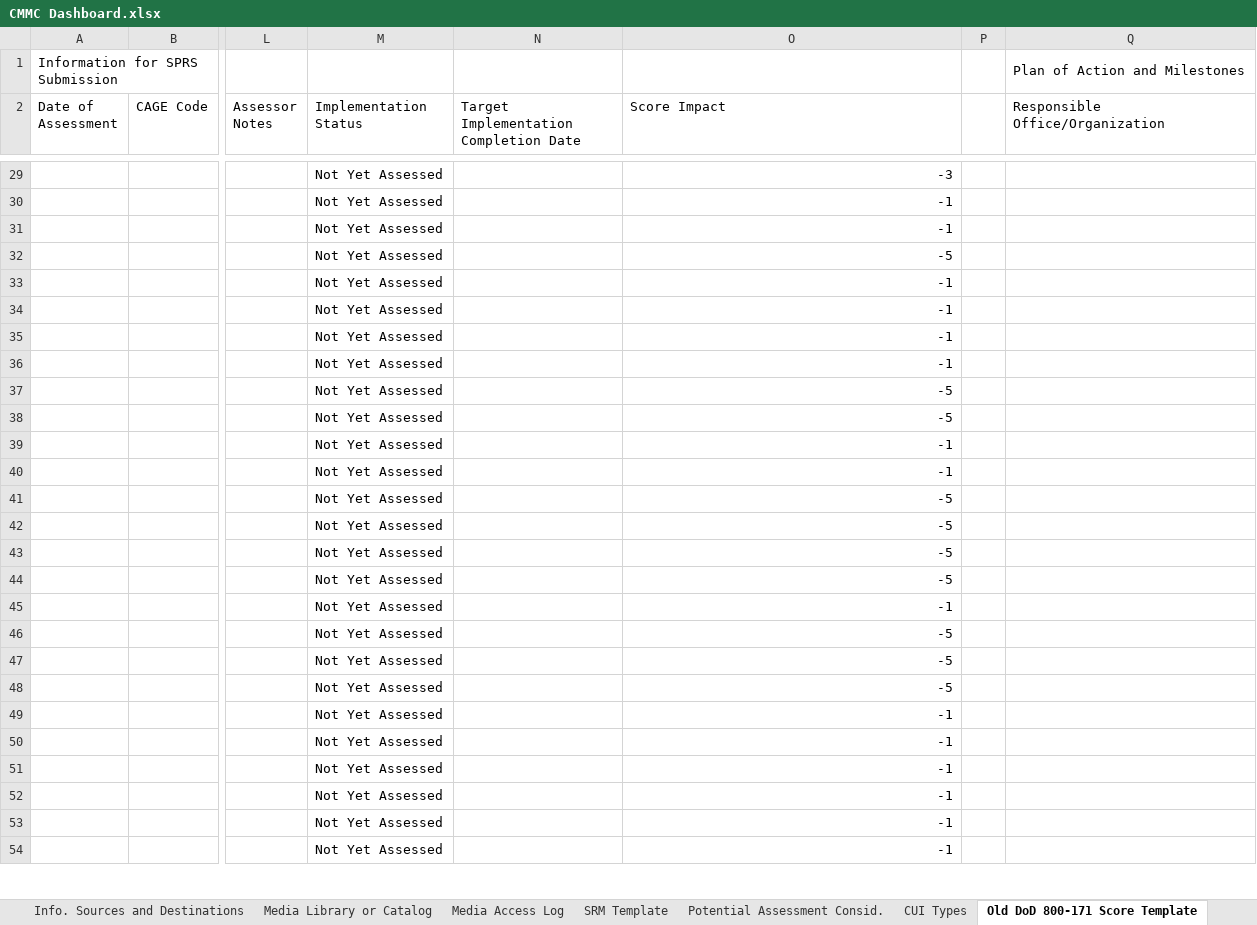
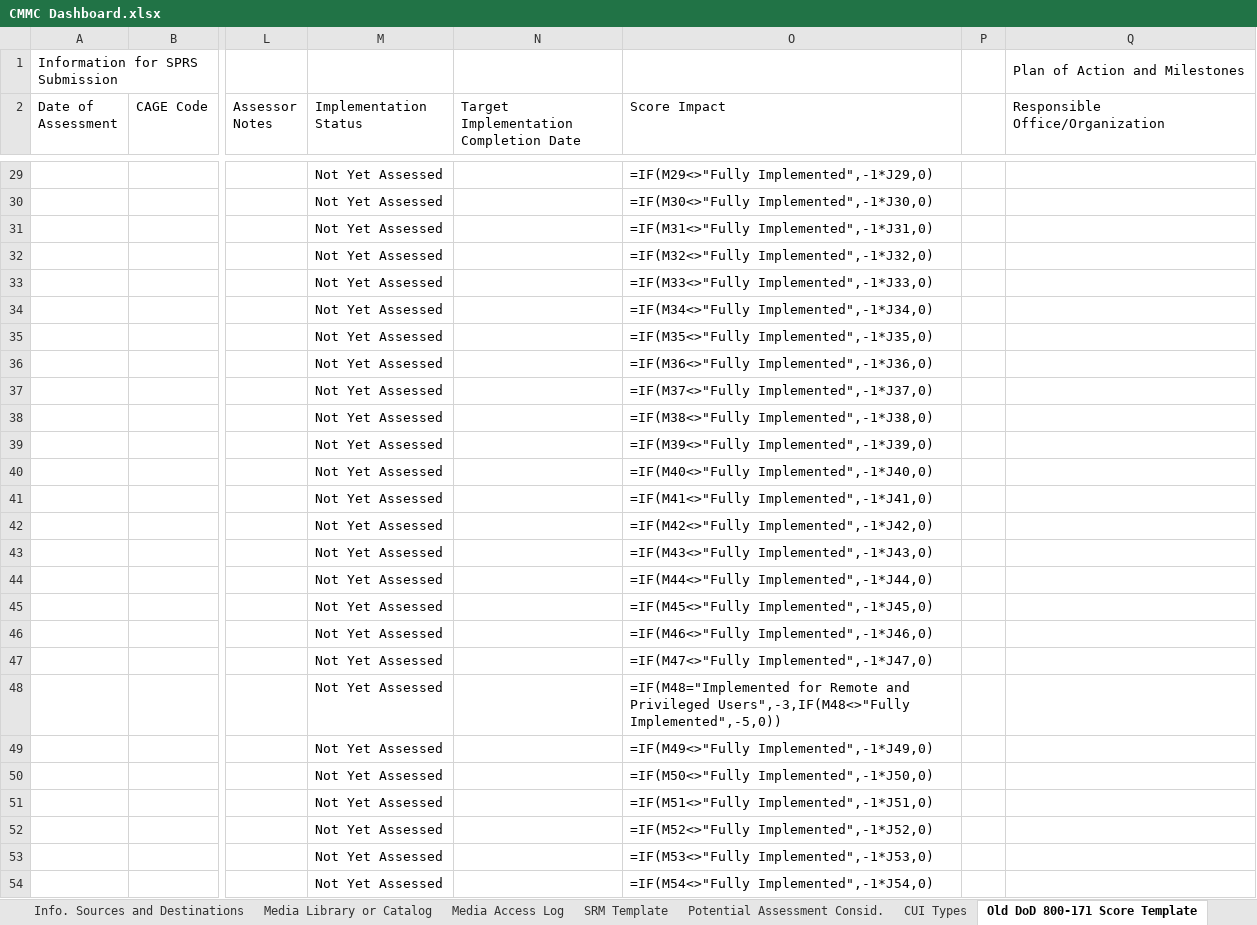
Before and after one commit to Mrtlearns/onnex-claude-code, an Excel workbook: 03_Lab/_active/cmmc4msp/files/CMMC Dashboard.xlsx, sheet Old DoD 800-171 Score Template, drawn as a sheet; only a part is shown, gaps mark what is left out; values as stored, in another font and other column widths than the file's, no cell formats; formulas without a stored value are shown as written; the diff covers the shown part only; the diff names each change by its address in the sheet, - before the commit and + after, or states it on an @@ line.

```diff
--- a/03_Lab/_active/cmmc4msp/files/CMMC Dashboard.xlsx (sheet Old DoD 800-171 Score Template)
+++ b/03_Lab/_active/cmmc4msp/files/CMMC Dashboard.xlsx (sheet Old DoD 800-171 Score Template)
-O29 (Score Impact): -3
+O29 (Score Impact): =IF(M29<>"Fully Implemented",-1*J29,0)
-O30 (Score Impact): -1
+O30 (Score Impact): =IF(M30<>"Fully Implemented",-1*J30,0)
-O31 (Score Impact): -1
+O31 (Score Impact): =IF(M31<>"Fully Implemented",-1*J31,0)
-O32 (Score Impact): -5
+O32 (Score Impact): =IF(M32<>"Fully Implemented",-1*J32,0)
-O33 (Score Impact): -1
+O33 (Score Impact): =IF(M33<>"Fully Implemented",-1*J33,0)
-O34 (Score Impact): -1
+O34 (Score Impact): =IF(M34<>"Fully Implemented",-1*J34,0)
-O35 (Score Impact): -1
+O35 (Score Impact): =IF(M35<>"Fully Implemented",-1*J35,0)
-O36 (Score Impact): -1
+O36 (Score Impact): =IF(M36<>"Fully Implemented",-1*J36,0)
-O37 (Score Impact): -5
+O37 (Score Impact): =IF(M37<>"Fully Implemented",-1*J37,0)
-O38 (Score Impact): -5
+O38 (Score Impact): =IF(M38<>"Fully Implemented",-1*J38,0)
-O39 (Score Impact): -1
+O39 (Score Impact): =IF(M39<>"Fully Implemented",-1*J39,0)
-O40 (Score Impact): -1
+O40 (Score Impact): =IF(M40<>"Fully Implemented",-1*J40,0)
-O41 (Score Impact): -5
+O41 (Score Impact): =IF(M41<>"Fully Implemented",-1*J41,0)
-O42 (Score Impact): -5
+O42 (Score Impact): =IF(M42<>"Fully Implemented",-1*J42,0)
-O43 (Score Impact): -5
+O43 (Score Impact): =IF(M43<>"Fully Implemented",-1*J43,0)
-O44 (Score Impact): -5
+O44 (Score Impact): =IF(M44<>"Fully Implemented",-1*J44,0)
-O45 (Score Impact): -1
+O45 (Score Impact): =IF(M45<>"Fully Implemented",-1*J45,0)
-O46 (Score Impact): -5
+O46 (Score Impact): =IF(M46<>"Fully Implemented",-1*J46,0)
-O47 (Score Impact): -5
+O47 (Score Impact): =IF(M47<>"Fully Implemented",-1*J47,0)
-O48 (Score Impact): -5
+O48 (Score Impact): =IF(M48="Implemented for Remote and Privileged Users",-3,IF(M48<>"Fully Implemented",-5,0))
-O49 (Score Impact): -1
+O49 (Score Impact): =IF(M49<>"Fully Implemented",-1*J49,0)
-O50 (Score Impact): -1
+O50 (Score Impact): =IF(M50<>"Fully Implemented",-1*J50,0)
-O51 (Score Impact): -1
+O51 (Score Impact): =IF(M51<>"Fully Implemented",-1*J51,0)
-O52 (Score Impact): -1
+O52 (Score Impact): =IF(M52<>"Fully Implemented",-1*J52,0)
-O53 (Score Impact): -1
+O53 (Score Impact): =IF(M53<>"Fully Implemented",-1*J53,0)
-O54 (Score Impact): -1
+O54 (Score Impact): =IF(M54<>"Fully Implemented",-1*J54,0)
```
Also changed, not shown: 85 edited cells elsewhere in this sheet, sheet POA&Ms, sheet SSP - DoD SPRS & FAR and Above, sheet Introduction, sheet System Overview & SSP Preamble, sheet Info. Sources and Destinations, sheet Physical Location(s) Info., 3 more sheets, cell formats, hidden cells, charts or pictures, 3 other files.
